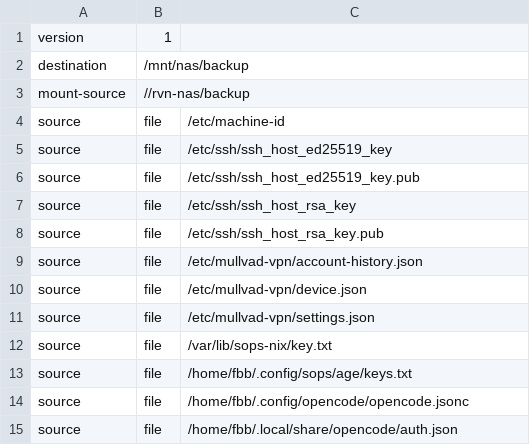
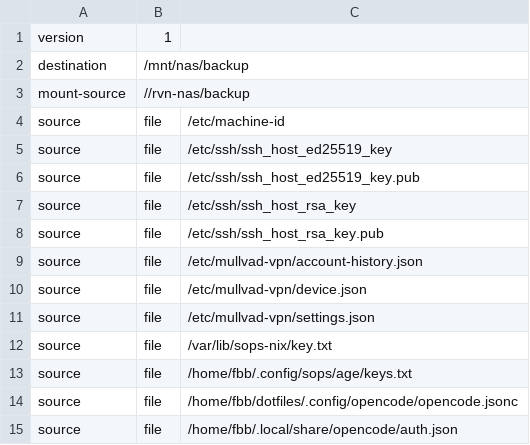
Before and after one commit to fbosch/nixos, a TSV file: scripts/recovery/manifests/rvn-pc.tsv, drawn as a sheet.

Commit message:
fix(recovery): restore opencode config from dotfiles

```diff
--- a/scripts/recovery/manifests/rvn-pc.tsv
+++ b/scripts/recovery/manifests/rvn-pc.tsv
@@ -13,3 +13,3 @@ source	file	/var/lib/sops-nix/key.txt
 source	file	/home/fbb/.config/sops/age/keys.txt
-source	file	/home/fbb/.config/opencode/opencode.jsonc
+source	file	/home/fbb/dotfiles/.config/opencode/opencode.jsonc
 source	file	/home/fbb/.local/share/opencode/auth.json
```
